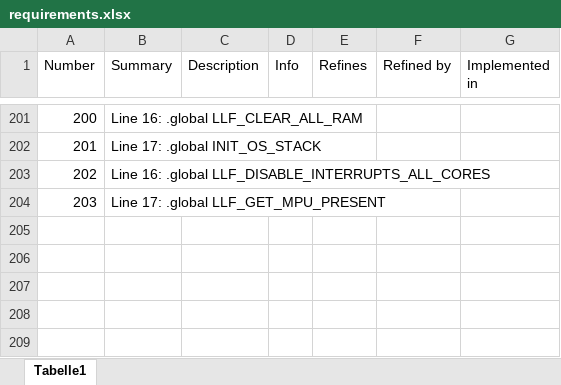
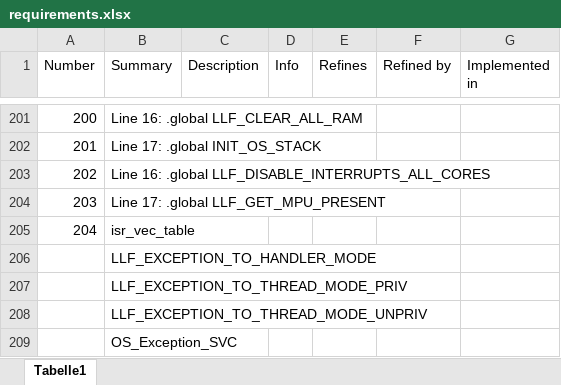
Before and after one commit to Volker85/OS, an Excel workbook: input/pm/requirements.xlsx, sheet Tabelle1, drawn as a sheet; only a part is shown, gaps mark what is left out; values as stored, in another font and other column widths than the file's, no cell formats; the diff names each change by its address in the sheet, - before the commit and + after, or states it on an @@ line.

```diff
--- a/input/pm/requirements.xlsx (sheet Tabelle1)
+++ b/input/pm/requirements.xlsx (sheet Tabelle1)
+row 205: 204 | isr_vec_table
+row 206:  | LLF_EXCEPTION_TO_HANDLER_MODE
+row 207:  | LLF_EXCEPTION_TO_THREAD_MODE_PRIV
+row 208:  | LLF_EXCEPTION_TO_THREAD_MODE_UNPRIV
+row 209:  | OS_Exception_SVC
```
Also changed, not shown: cell formats, input/pm/open_features.xlsx, 5 other files.
